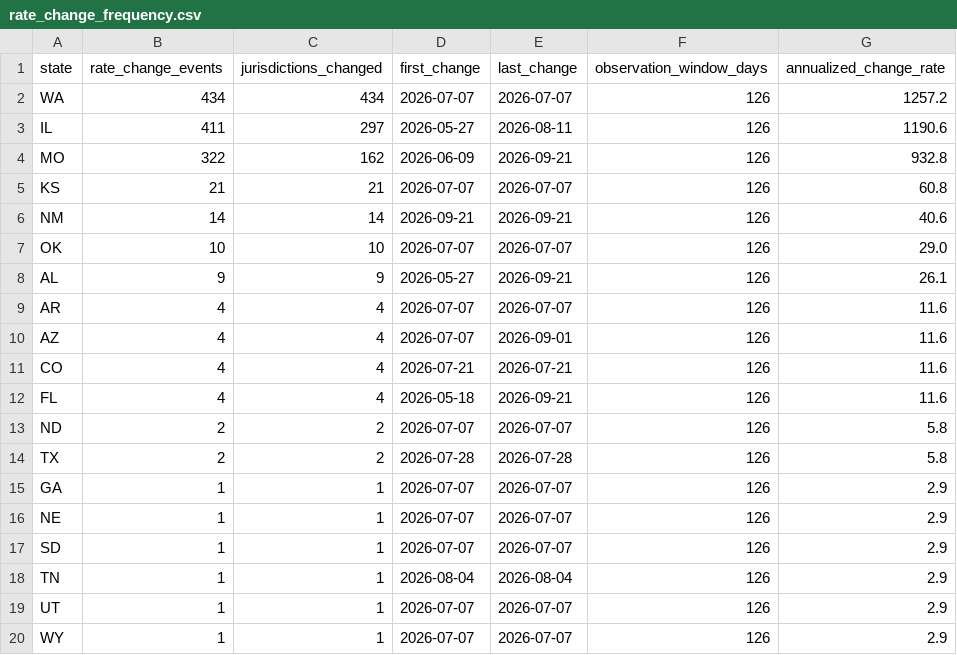
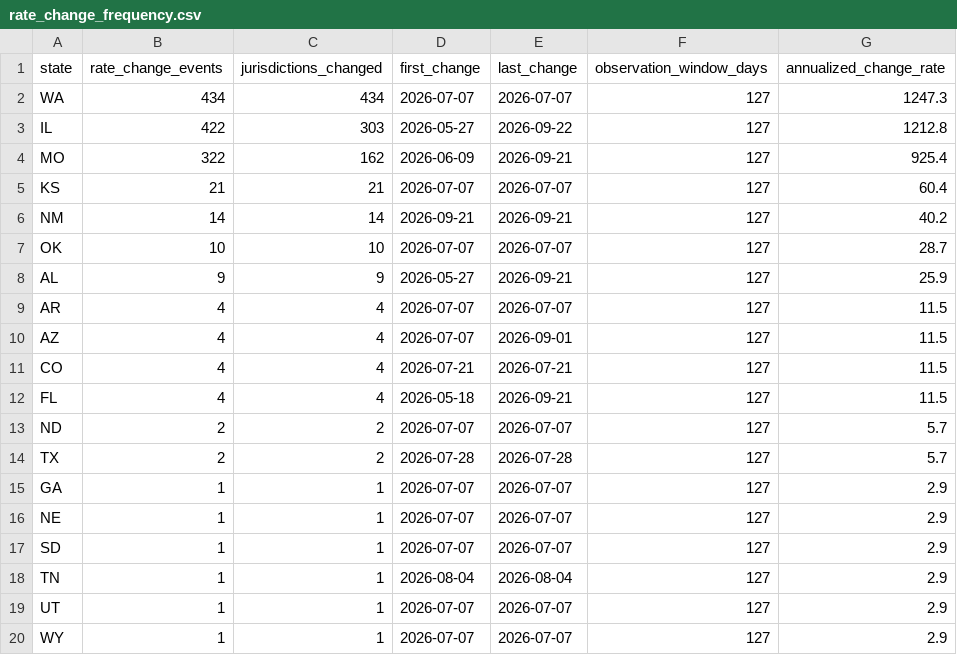
Before and after one commit to Ringzero787/taxlocus-data, a CSV file: data/rate_change_frequency.csv, drawn as a sheet.

Commit message:
data refresh 2026-09-22

```diff
--- a/data/rate_change_frequency.csv
+++ b/data/rate_change_frequency.csv
@@ -1,20 +1,20 @@
 state,rate_change_events,jurisdictions_changed,first_change,last_change,observation_window_days,annualized_change_rate
-WA,434,434,2026-07-07,2026-07-07,126,1257.2
-IL,411,297,2026-05-27,2026-08-11,126,1190.6
-MO,322,162,2026-06-09,2026-09-21,126,932.8
-KS,21,21,2026-07-07,2026-07-07,126,60.8
-NM,14,14,2026-09-21,2026-09-21,126,40.6
-OK,10,10,2026-07-07,2026-07-07,126,29.0
-AL,9,9,2026-05-27,2026-09-21,126,26.1
-AR,4,4,2026-07-07,2026-07-07,126,11.6
-AZ,4,4,2026-07-07,2026-09-01,126,11.6
-CO,4,4,2026-07-21,2026-07-21,126,11.6
-FL,4,4,2026-05-18,2026-09-21,126,11.6
-ND,2,2,2026-07-07,2026-07-07,126,5.8
-TX,2,2,2026-07-28,2026-07-28,126,5.8
-GA,1,1,2026-07-07,2026-07-07,126,2.9
-NE,1,1,2026-07-07,2026-07-07,126,2.9
-SD,1,1,2026-07-07,2026-07-07,126,2.9
-TN,1,1,2026-08-04,2026-08-04,126,2.9
-UT,1,1,2026-07-07,2026-07-07,126,2.9
-WY,1,1,2026-07-07,2026-07-07,126,2.9
+WA,434,434,2026-07-07,2026-07-07,127,1247.3
+IL,422,303,2026-05-27,2026-09-22,127,1212.8
+MO,322,162,2026-06-09,2026-09-21,127,925.4
+KS,21,21,2026-07-07,2026-07-07,127,60.4
+NM,14,14,2026-09-21,2026-09-21,127,40.2
+OK,10,10,2026-07-07,2026-07-07,127,28.7
+AL,9,9,2026-05-27,2026-09-21,127,25.9
+AR,4,4,2026-07-07,2026-07-07,127,11.5
+AZ,4,4,2026-07-07,2026-09-01,127,11.5
+CO,4,4,2026-07-21,2026-07-21,127,11.5
+FL,4,4,2026-05-18,2026-09-21,127,11.5
+ND,2,2,2026-07-07,2026-07-07,127,5.7
+TX,2,2,2026-07-28,2026-07-28,127,5.7
+GA,1,1,2026-07-07,2026-07-07,127,2.9
+NE,1,1,2026-07-07,2026-07-07,127,2.9
+SD,1,1,2026-07-07,2026-07-07,127,2.9
+TN,1,1,2026-08-04,2026-08-04,127,2.9
+UT,1,1,2026-07-07,2026-07-07,127,2.9
+WY,1,1,2026-07-07,2026-07-07,127,2.9
```
Also changed, not shown: 5 other files.
